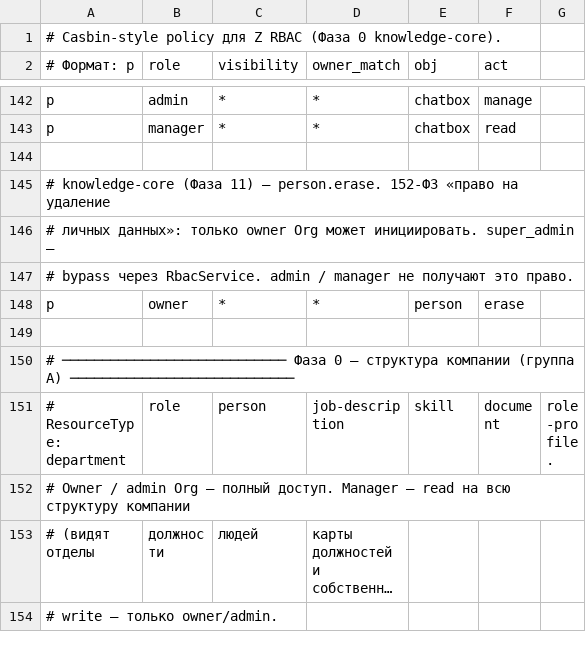
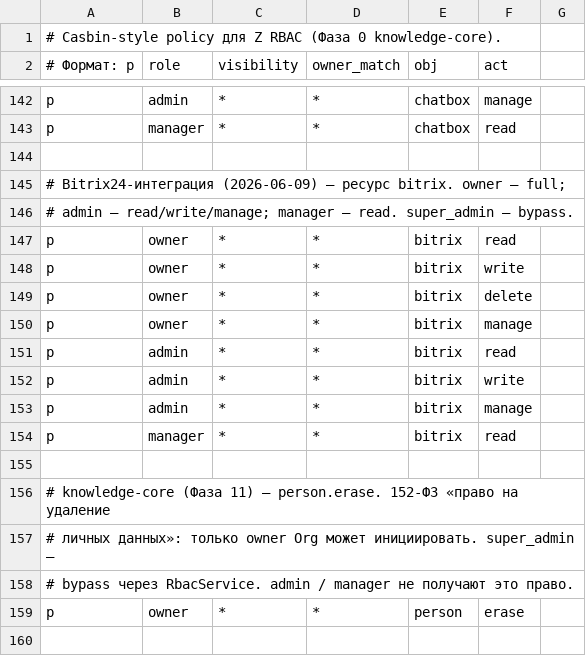
Before and after one commit to call-intellect/z, a CSV file: backend/src/modules/rbac/policies/policy.csv, drawn as a sheet; only a part is shown, gaps mark what is left out; the shorter side is filled out with more unchanged rows; long unchanged cells end in …; the diff names each change by its address in the sheet, - before the commit and + after, or states it on an @@ line.

```diff
--- a/backend/src/modules/rbac/policies/policy.csv
+++ b/backend/src/modules/rbac/policies/policy.csv
+row 145: # Bitrix24-интеграция (2026-06-09) — ресурс bitrix. owner — full;
+row 146: # admin — read/write/manage; manager — read. super_admin — bypass.
+row 147: p | owner | * | * | bitrix | read
+row 148: p | owner | * | * | bitrix | write
+row 149: p | owner | * | * | bitrix | delete
+row 150: p | owner | * | * | bitrix | manage
+row 151: p | admin | * | * | bitrix | read
+row 152: p | admin | * | * | bitrix | write
+row 153: p | admin | * | * | bitrix | manage
+row 154: p | manager | * | * | bitrix | read
+row 155: (empty)
```
Also changed, not shown: 26 other files.
